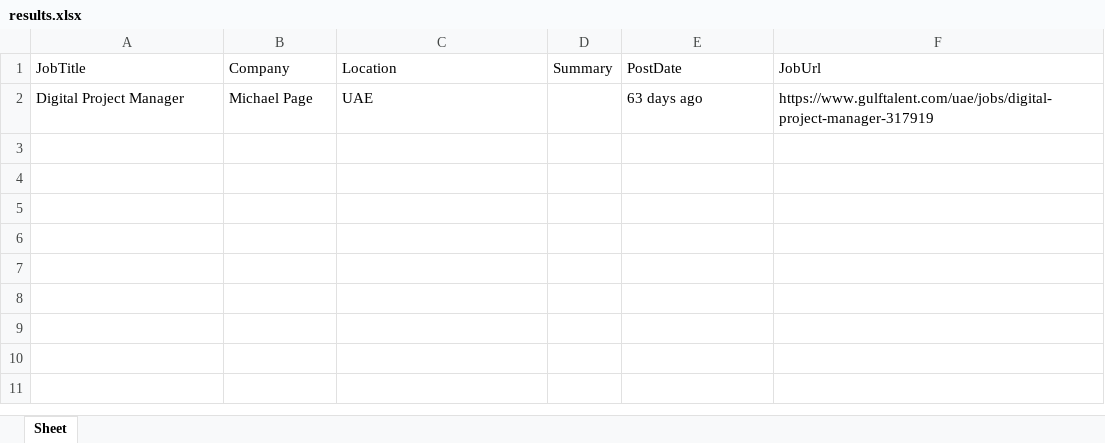
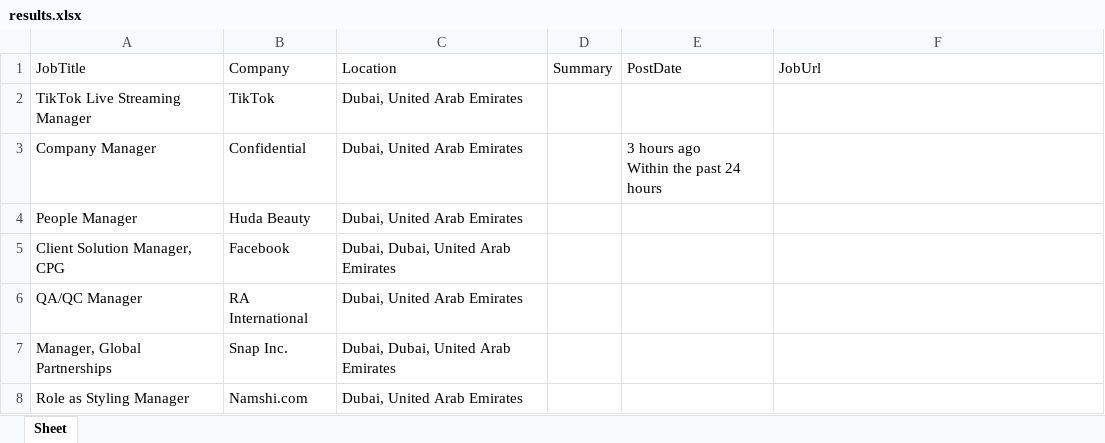
Before and after one commit to bishaladhikari/job-scraper-backend, an Excel workbook: results.xlsx, sheet Sheet, drawn as a sheet; values as stored, in another font and other column widths than the file's, no borders; removed rows and columns are numbered as before the commit, all else as after; ↵ is a line break in a cell; the diff names each change by its address in the sheet, - before the commit and + after, or states it on an @@ line.

```diff
--- a/results.xlsx (sheet Sheet)
+++ b/results.xlsx (sheet Sheet)
-row 2: Digital Project Manager | Michael Page | UAE |  | 63 days ago | https://www.gulftalent.com/uae/jobs/digital-project-manager-317919
+row 2: TikTok Live Streaming Manager | TikTok | Dubai, United Arab Emirates
+row 3: Company Manager | Confidential | Dubai, United Arab Emirates |  | 3 hours ago ↵ Within the past 24 hours
+row 4: People Manager | Huda Beauty | Dubai, United Arab Emirates
+row 5: Client Solution Manager, CPG | Facebook | Dubai, Dubai, United Arab Emirates
+row 6: QA/QC Manager | RA International | Dubai, United Arab Emirates
+row 7: Manager, Global Partnerships | Snap Inc. | Dubai, Dubai, United Arab Emirates
+row 8: Role as Styling Manager | Namshi.com | Dubai, United Arab Emirates
```
Also changed, not shown: 1 other file.
